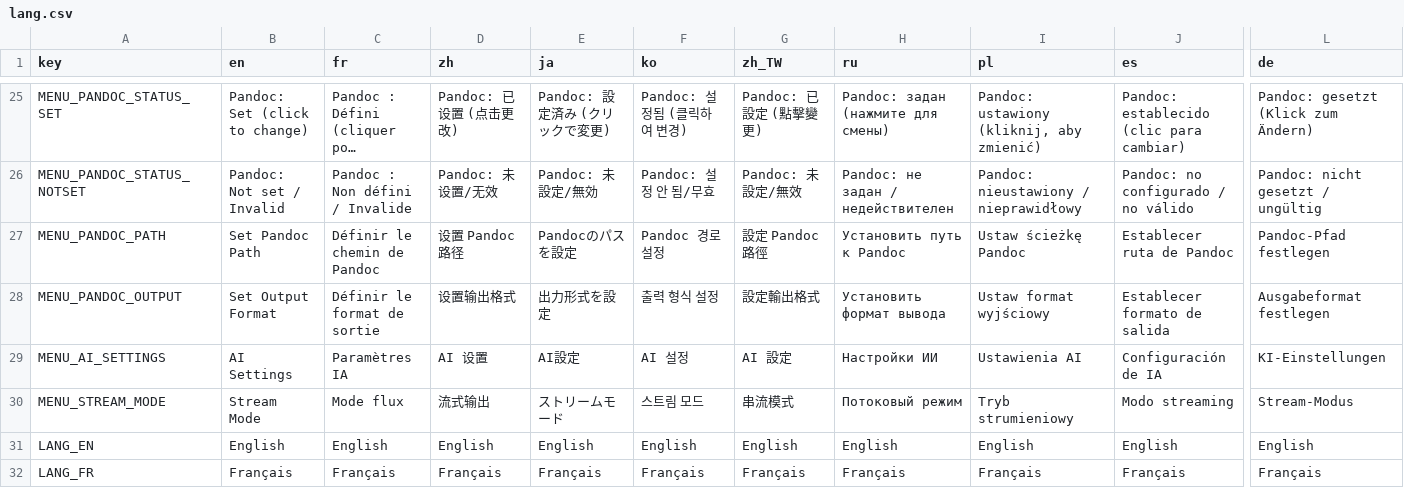
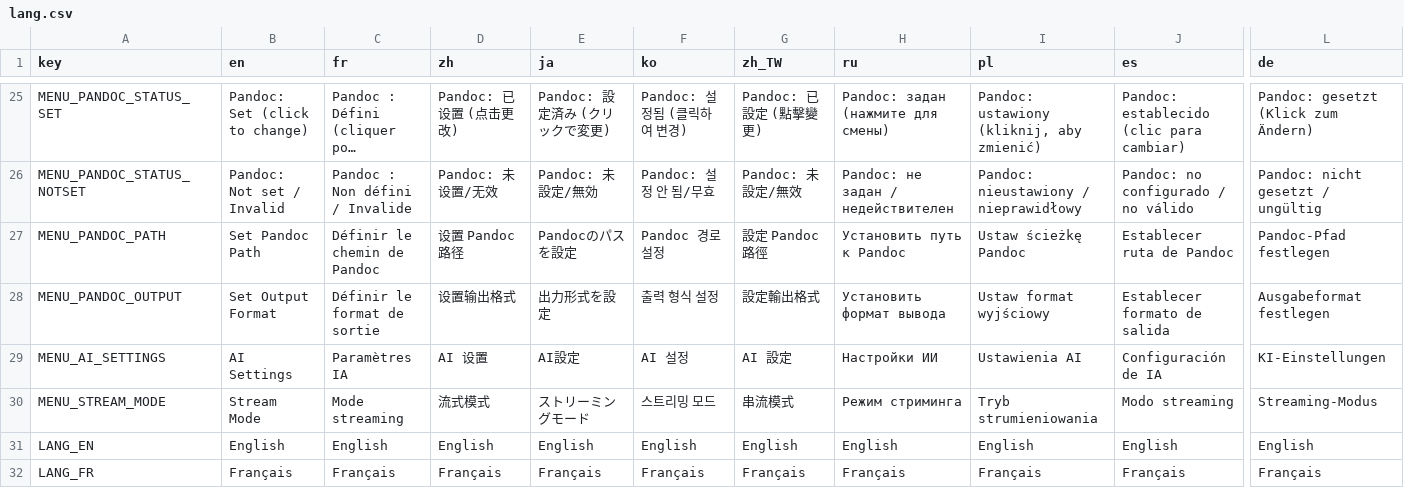
Before and after one commit to CYoJkoY/CapsLock-, a CSV file: lang.csv, drawn as a sheet; only a part is shown, gaps mark what is left out; long unchanged cells end in …; the diff covers the shown part only; the diff names each change by its address in the sheet, - before the commit and + after, or states it on an @@ line.

```diff
--- a/lang.csv
+++ b/lang.csv
-C30 (fr): Mode flux
+C30 (fr): Mode streaming
-D30 (zh): 流式输出
+D30 (zh): 流式模式
-E30 (ja): ストリームモード
+E30 (ja): ストリーミングモード
-F30 (ko): 스트림 모드
+F30 (ko): 스트리밍 모드
-H30 (ru): Потоковый режим
+H30 (ru): Режим стриминга
-I30 (pl): Tryb strumieniowy
+I30 (pl): Tryb strumieniowania
-L30 (de): Stream-Modus
+L30 (de): Streaming-Modus
```
Also changed, not shown: 6 added rows and 26 edited cells elsewhere in this file, 1 other file.
